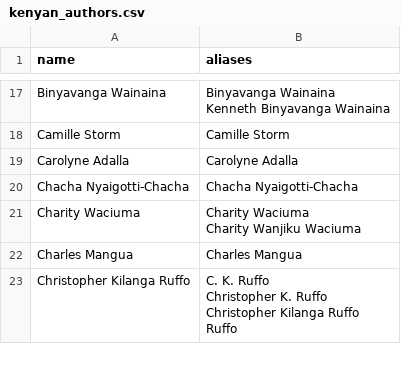
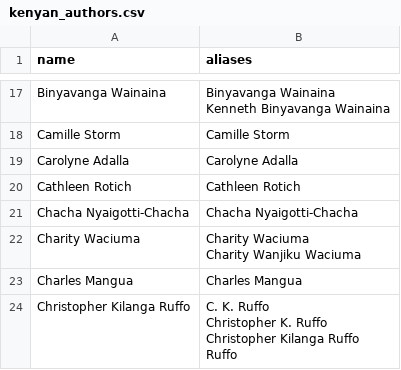
Before and after one commit to 254Nicole-Nase/somaRec-thematic-recommender, a CSV file: somarec_data/derived/kenyan_authors.csv, drawn as a sheet; only a part is shown, gaps mark what is left out; the diff names each change by its address in the sheet, - before the commit and + after, or states it on an @@ line.

```diff
--- a/somarec_data/derived/kenyan_authors.csv
+++ b/somarec_data/derived/kenyan_authors.csv
+row 20: Cathleen Rotich | Cathleen Rotich
```
Also changed, not shown: backend/data/book_themes_final_linkage.csv, 31 other files.
